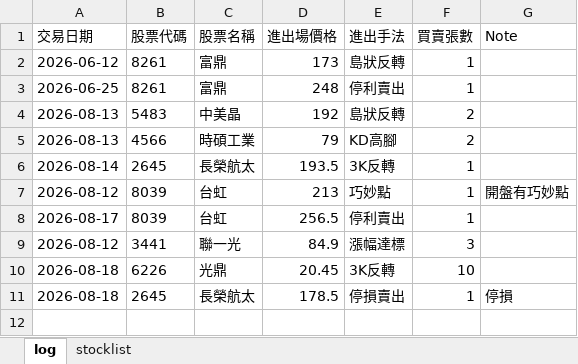
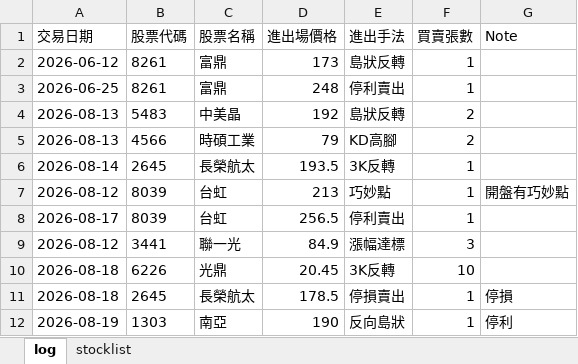
Before and after one commit to henglunlin/stock-scanner-FUBAN, an Excel workbook: Trading Journal.xlsx, sheet log, drawn as a sheet; values as stored, in another font and other column widths than the file's, no borders; the diff names each change by its address in the sheet, - before the commit and + after, or states it on an @@ line.

Commit message:
Update Trading Journal.xlsx 2026-08-19 21:13:05

```diff
--- a/Trading Journal.xlsx (sheet log)
+++ b/Trading Journal.xlsx (sheet log)
+row 12: 2026-08-19 | 1303 | 南亞 | 190 | 反向島狀 | 1 | 停利
```
